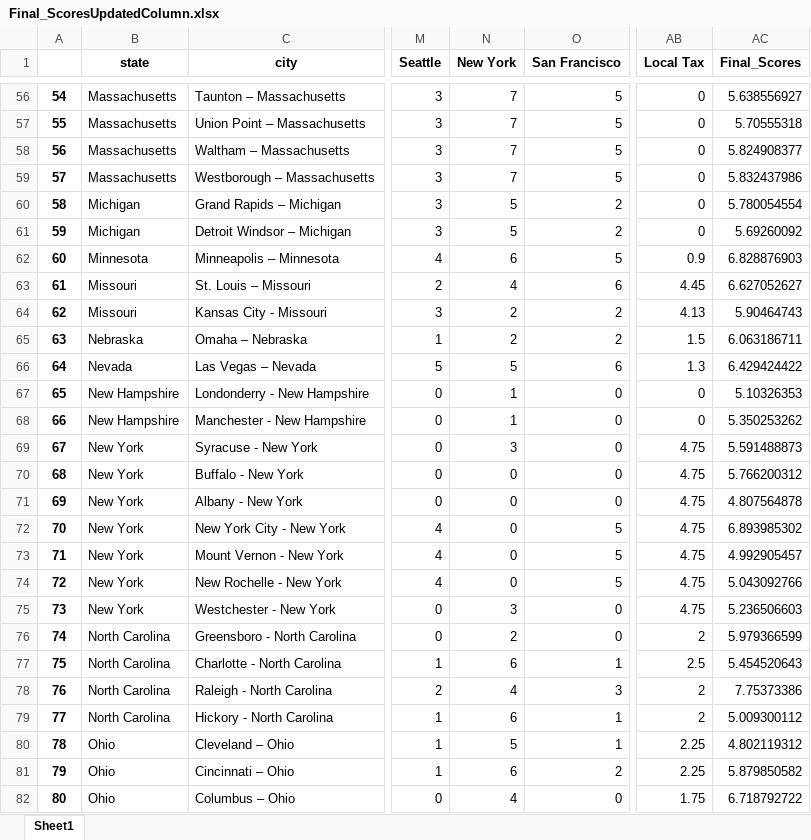
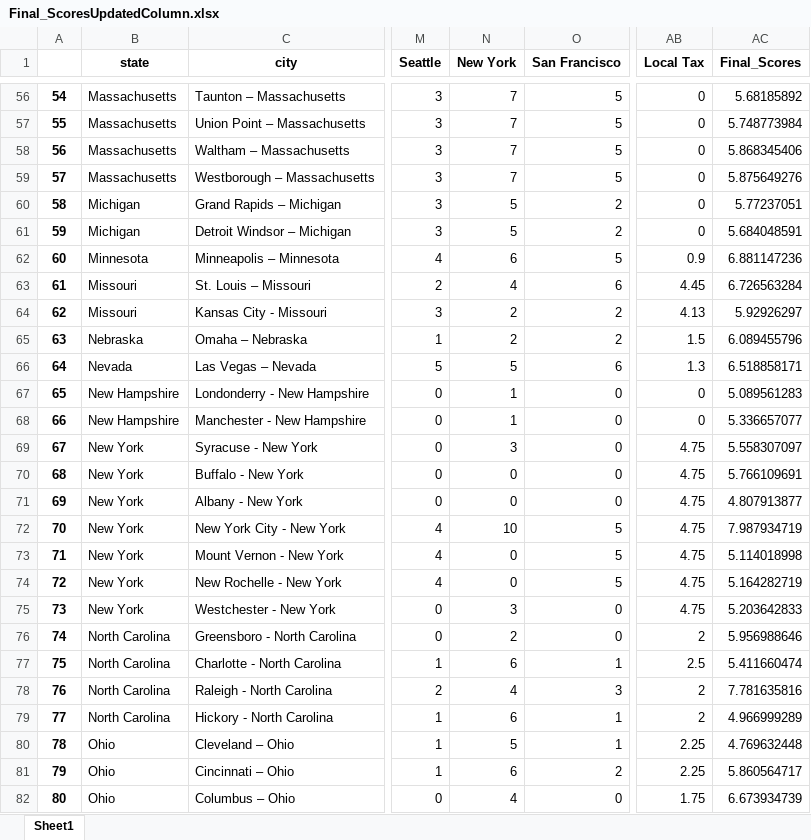
Before and after one commit to ejgillia/csc495_amazon, an Excel workbook: dddmDEMO/Final_ScoresUpdatedColumn.xlsx, sheet Sheet1, drawn as a sheet; only a part is shown, gaps mark what is left out; values as stored, in another font and other column widths than the file's, no borders; the diff covers the shown part only; the diff names each change by its address in the sheet, - before the commit and + after, or states it on an @@ line.

```diff
--- a/dddmDEMO/Final_ScoresUpdatedColumn.xlsx (sheet Sheet1)
+++ b/dddmDEMO/Final_ScoresUpdatedColumn.xlsx (sheet Sheet1)
-AC56 (Final_Scores): 5.638556927
+AC56 (Final_Scores): 5.68185892
-AC57 (Final_Scores): 5.70555318
+AC57 (Final_Scores): 5.748773984
-AC58 (Final_Scores): 5.824908377
+AC58 (Final_Scores): 5.868345406
-AC59 (Final_Scores): 5.832437986
+AC59 (Final_Scores): 5.875649276
-AC60 (Final_Scores): 5.780054554
+AC60 (Final_Scores): 5.77237051
-AC61 (Final_Scores): 5.69260092
+AC61 (Final_Scores): 5.684048591
-AC62 (Final_Scores): 6.828876903
+AC62 (Final_Scores): 6.881147236
-AC63 (Final_Scores): 6.627052627
+AC63 (Final_Scores): 6.726563284
-AC64 (Final_Scores): 5.90464743
+AC64 (Final_Scores): 5.92926297
-AC65 (Final_Scores): 6.063186711
+AC65 (Final_Scores): 6.089455796
-AC66 (Final_Scores): 6.429424422
+AC66 (Final_Scores): 6.518858171
-AC67 (Final_Scores): 5.10326353
+AC67 (Final_Scores): 5.089561283
-AC68 (Final_Scores): 5.350253262
+AC68 (Final_Scores): 5.336657077
-AC69 (Final_Scores): 5.591488873
+AC69 (Final_Scores): 5.558307097
-AC70 (Final_Scores): 5.766200312
+AC70 (Final_Scores): 5.766109691
-AC71 (Final_Scores): 4.807564878
+AC71 (Final_Scores): 4.807913877
-N72 (New York): 0
+N72 (New York): 10
-AC72 (Final_Scores): 6.893985302
+AC72 (Final_Scores): 7.987934719
-AC73 (Final_Scores): 4.992905457
+AC73 (Final_Scores): 5.114018998
-AC74 (Final_Scores): 5.043092766
+AC74 (Final_Scores): 5.164282719
-AC75 (Final_Scores): 5.236506603
+AC75 (Final_Scores): 5.203642833
-AC76 (Final_Scores): 5.979366599
+AC76 (Final_Scores): 5.956988646
-AC77 (Final_Scores): 5.454520643
+AC77 (Final_Scores): 5.411660474
-AC78 (Final_Scores): 7.75373386
+AC78 (Final_Scores): 7.781635816
-AC79 (Final_Scores): 5.009300112
+AC79 (Final_Scores): 4.966999289
-AC80 (Final_Scores): 4.802119312
+AC80 (Final_Scores): 4.769632448
-AC81 (Final_Scores): 5.879850582
+AC81 (Final_Scores): 5.860564717
-AC82 (Final_Scores): 6.718792722
+AC82 (Final_Scores): 6.673934739
```
Also changed, not shown: 1 added row and 88 edited cells elsewhere in this sheet, 2 other files.
